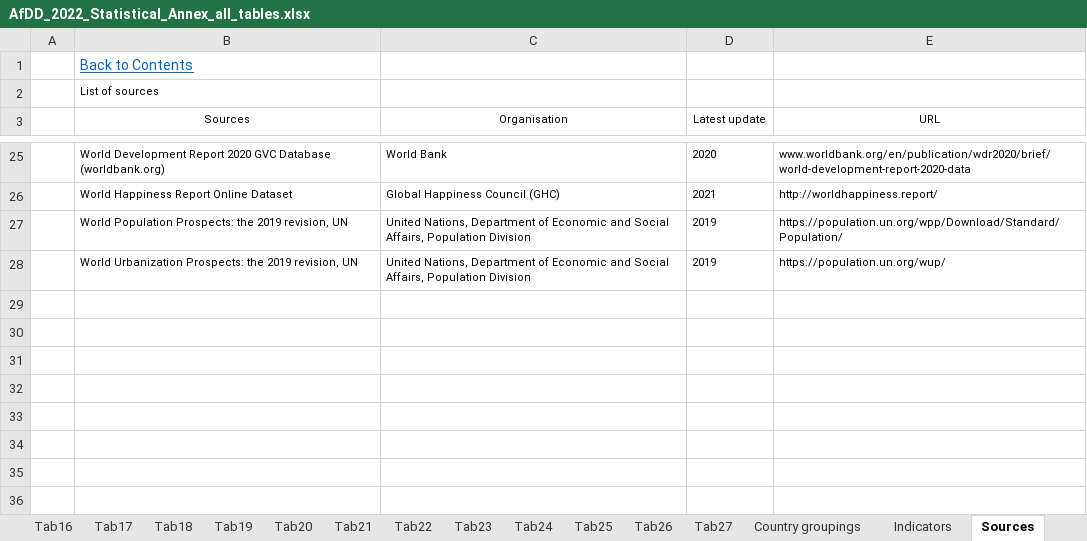
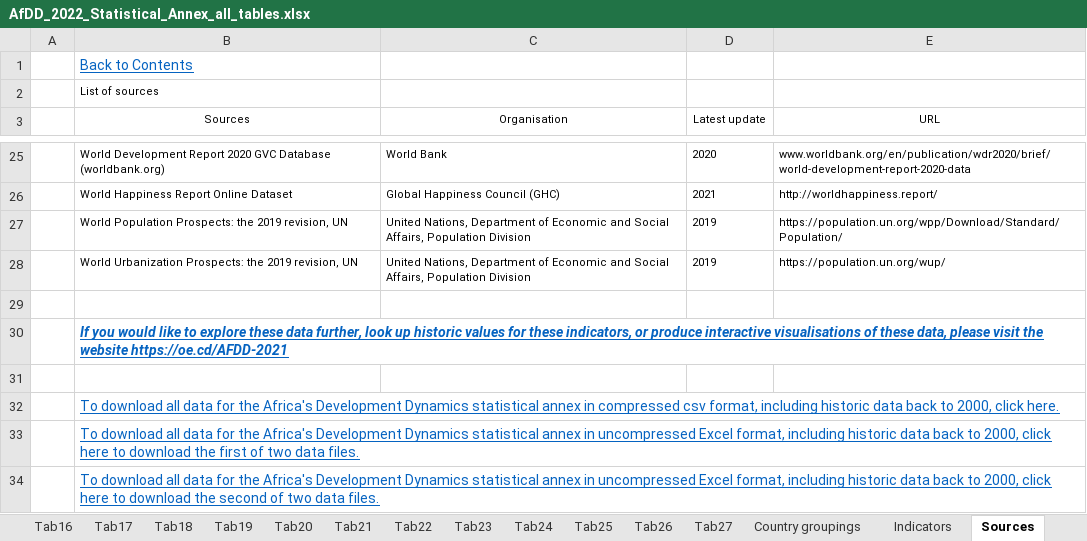
Before and after one commit to AfDDAnnex/AfDDDDAf2022, an Excel workbook: AfDD_2022_Statistical_Annex_all_tables.xlsx, sheet Sources, drawn as a sheet; only a part is shown, gaps mark what is left out; values as stored, in another font and other column widths than the file's, no borders; table styles not drawn; the diff names each change by its address in the sheet, - before the commit and + after, or states it on an @@ line.

```diff
--- a/AfDD_2022_Statistical_Annex_all_tables.xlsx (sheet Sources)
+++ b/AfDD_2022_Statistical_Annex_all_tables.xlsx (sheet Sources)
+row 29: (empty)
+row 30:  | If you would like to explore these data further, look up historic values for these indicators, or produce interactive visualisations of these data, please visit the website https://oe.cd/AFDD-2021
+row 31: (empty)
+row 32:  | To download all data for the Africa's Development Dynamics statistical annex in compressed csv format, including historic data back to 2000, click here.
+row 33:  | To download all data for the Africa's Development Dynamics statistical annex in uncompressed Excel format, including historic data back to 2000, click here to download the first of two data files.
+row 34:  | To download all data for the Africa's Development Dynamics statistical annex in uncompressed Excel format, including historic data back to 2000, click here to download the second of two data files.
```
Also changed, not shown: DDAf_2022_Annexe_statistique_tous_les_tableaux.xlsx.
